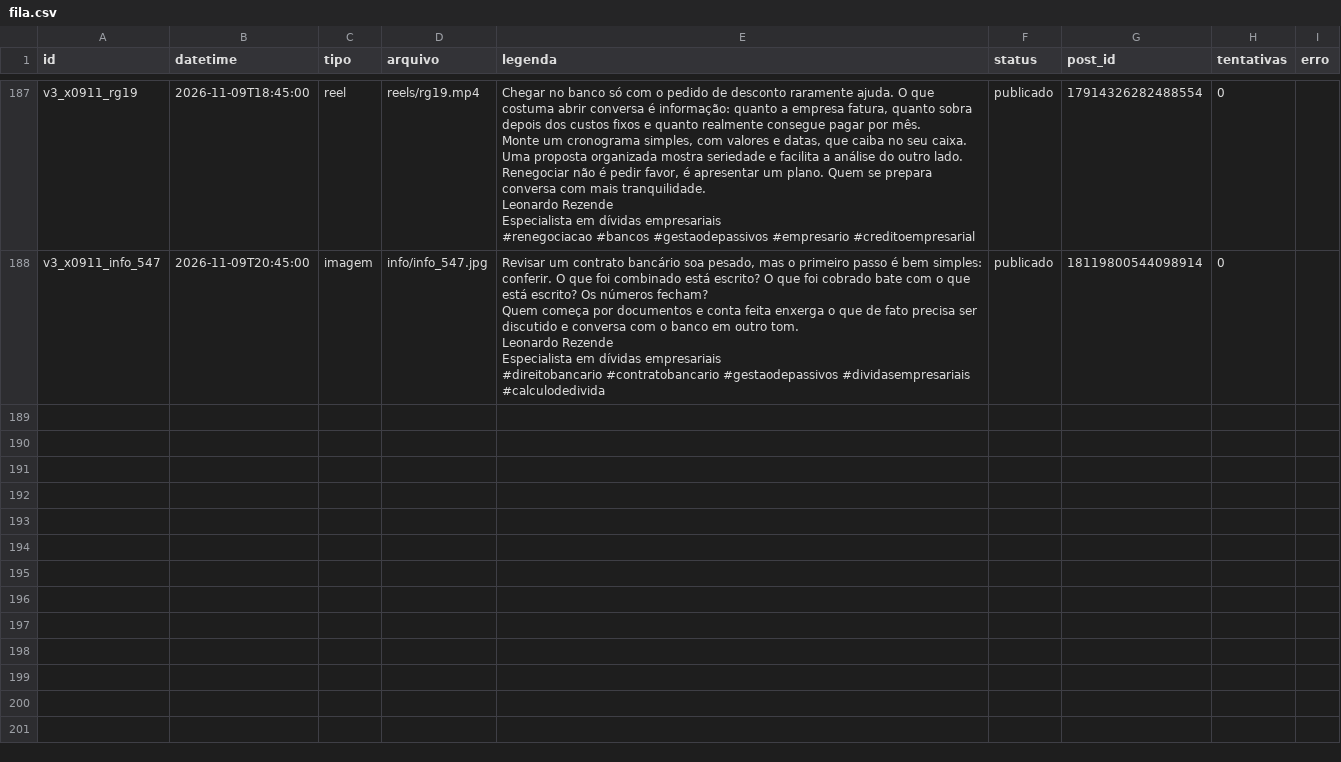
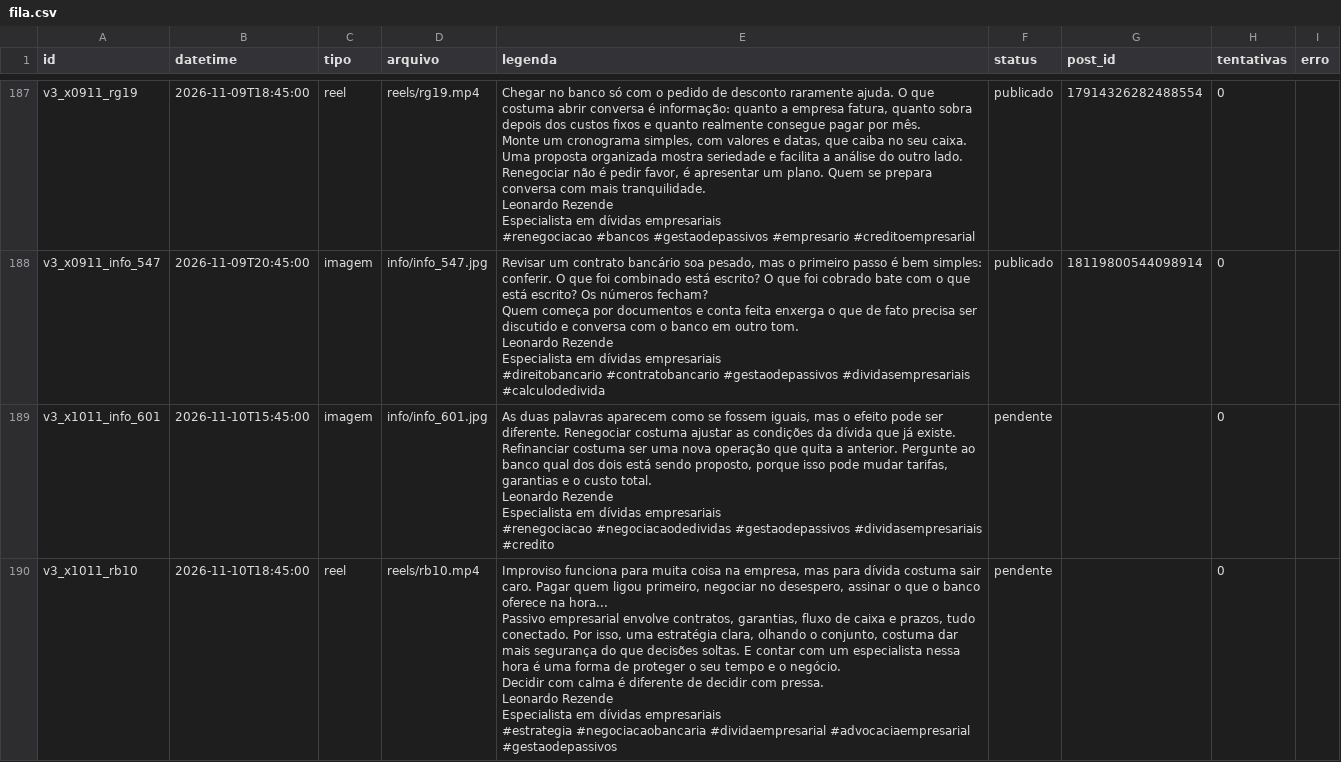
Before and after one commit to remnotetjsp-hash/automacao-instagram, a CSV file: queue/fila.csv, drawn as a sheet; only a part is shown, gaps mark what is left out; the diff covers the shown part only.

Commit message:
status da fila

```diff
--- a/queue/fila.csv
+++ b/queue/fila.csv
@@ -1579 +1579,17 @@ Especialista em dívidas empresariais
 #direitobancario #contratobancario #gestaodepassivos #dividasempresariais #calculodedivida",publicado,18119800544098914,0,
+v3_x1011_info_601,2026-11-10T15:45:00,imagem,info/info_601.jpg,"As duas palavras aparecem como se fossem iguais, mas o efeito pode ser diferente. Renegociar costuma ajustar as condições da dívida que já existe. Refinanciar costuma ser uma nova operação que quita a anterior. Pergunte ao banco qual dos dois está sendo proposto, porque isso pode mudar tarifas, garantias e o custo total.
+
+Leonardo Rezende
+Especialista em dívidas empresariais
+
+#renegociacao #negociacaodedividas #gestaodepassivos #dividasempresariais #credito",pendente,,0,
+v3_x1011_rb10,2026-11-10T18:45:00,reel,reels/rb10.mp4,"Improviso funciona para muita coisa na empresa, mas para dívida costuma sair caro. Pagar quem ligou primeiro, negociar no desespero, assinar o que o banco oferece na hora...
+
+Passivo empresarial envolve contratos, garantias, fluxo de caixa e prazos, tudo conectado. Por isso, uma estratégia clara, olhando o conjunto, costuma dar mais segurança do que decisões soltas. E contar com um especialista nessa hora é uma forma de proteger o seu tempo e o negócio.
+
+Decidir com calma é diferente de decidir com pressa.
+
+Leonardo Rezende
+Especialista em dívidas empresariais
+
+#estrategia #negociacaobancaria #dividaempresarial #advocaciaempresarial #gestaodepassivos",pendente,,0,
```
Also changed, not shown: 4 added rows elsewhere in this file.
